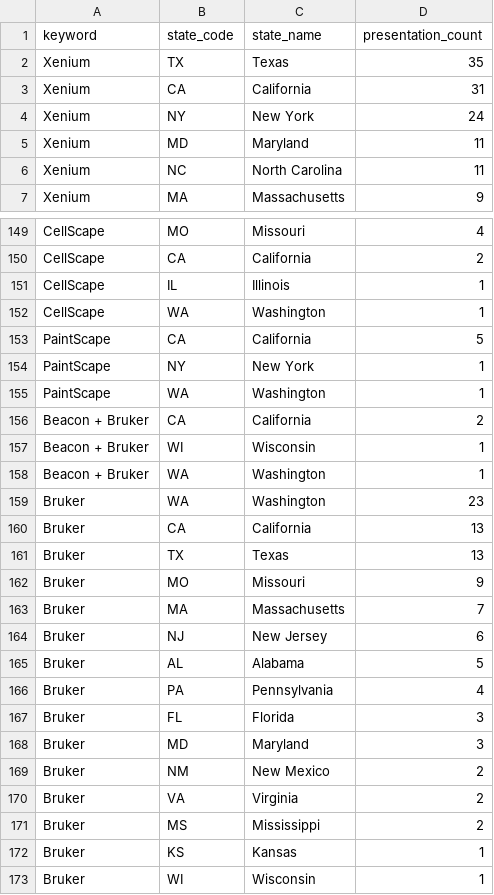
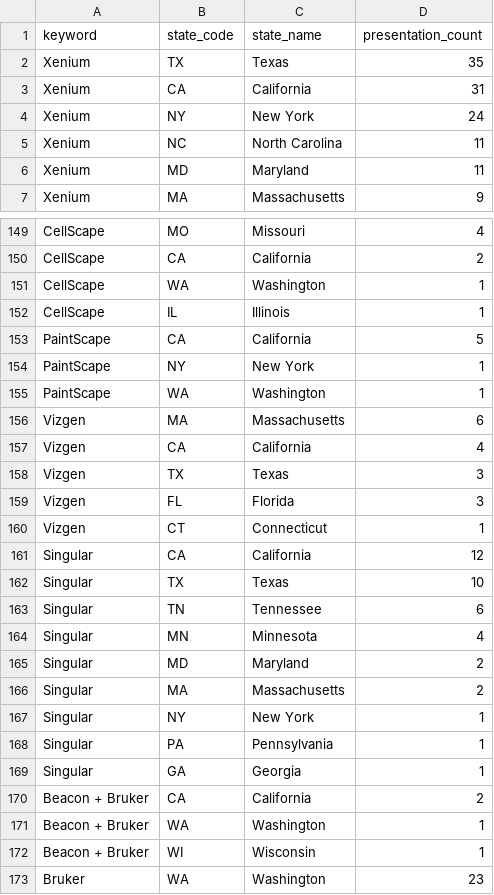
Before and after one commit to sharonhe/aacr-spatial-keyword-scan, a CSV file: docs/data/keyword_us_state_counts.csv, drawn as a sheet; only a part is shown, gaps mark what is left out; the shorter side is filled out with more unchanged rows; the diff covers the shown part only.

```diff
--- a/docs/data/keyword_us_state_counts.csv
+++ b/docs/data/keyword_us_state_counts.csv
@@ -4,4 +4,4 @@ Xenium,CA,California,31
 Xenium,NY,New York,24
+Xenium,NC,North Carolina,11
 Xenium,MD,Maryland,11
-Xenium,NC,North Carolina,11
 Xenium,MA,Massachusetts,9
@@ -150,4 +150,4 @@ CellScape,MO,Missouri,4
 CellScape,CA,California,2
+CellScape,WA,Washington,1
 CellScape,IL,Illinois,1
-CellScape,WA,Washington,1
 PaintScape,CA,California,5
@@ -155,5 +155,19 @@ PaintScape,NY,New York,1
 PaintScape,WA,Washington,1
+Vizgen,MA,Massachusetts,6
+Vizgen,CA,California,4
+Vizgen,TX,Texas,3
+Vizgen,FL,Florida,3
+Vizgen,CT,Connecticut,1
+Singular,CA,California,12
+Singular,TX,Texas,10
+Singular,TN,Tennessee,6
+Singular,MN,Minnesota,4
+Singular,MD,Maryland,2
+Singular,MA,Massachusetts,2
+Singular,NY,New York,1
+Singular,PA,Pennsylvania,1
+Singular,GA,Georgia,1
 Beacon + Bruker,CA,California,2
+Beacon + Bruker,WA,Washington,1
 Beacon + Bruker,WI,Wisconsin,1
-Beacon + Bruker,WA,Washington,1
 Bruker,WA,Washington,23
```
Also changed, not shown: 4 moved rows elsewhere in this file, docs/data/country_counts.csv, docs/data/institution_counts.csv, 18 other files.
